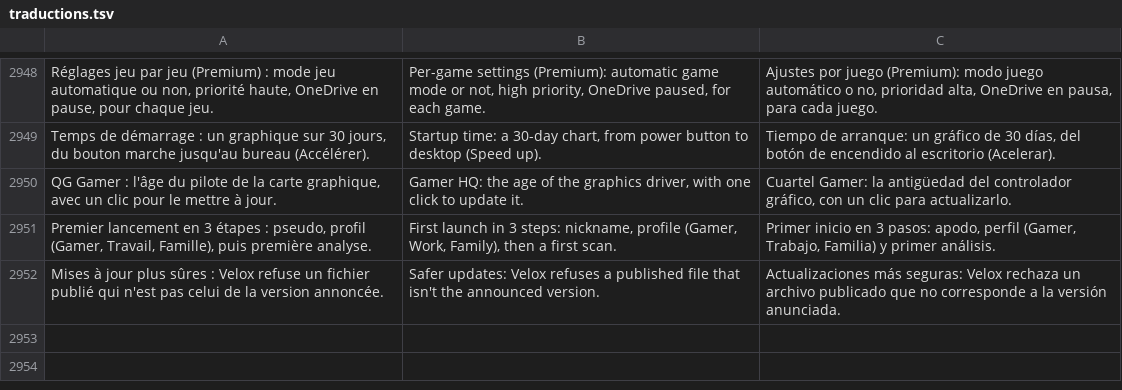
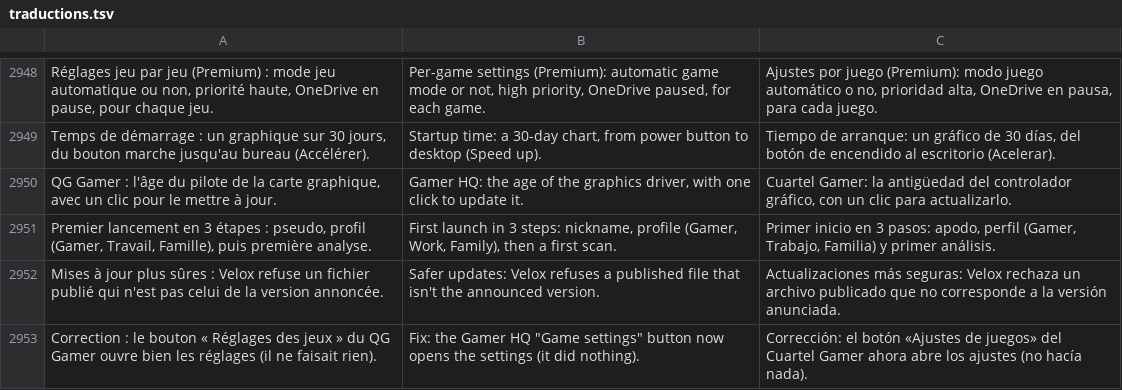
Before and after one commit to damiencoussot-ai/nettoyage-pc, a TSV file: traductions.tsv, drawn as a sheet; only a part is shown, gaps mark what is left out; the diff names each change by its address in the sheet, - before the commit and + after, or states it on an @@ line.

```diff
--- a/traductions.tsv
+++ b/traductions.tsv
+row 2953: Correction : le bouton « Réglages des jeux » du QG Gamer ouvre bien les réglages (il ne faisait rien). | Fix: the Gamer HQ "Game settings" button now opens the settings (it did nothing). | Corrección: el botón «Ajustes de juegos» del Cuartel Gamer ahora abre los ajustes (no hacía nada).
```
Also changed, not shown: 11 other files.
